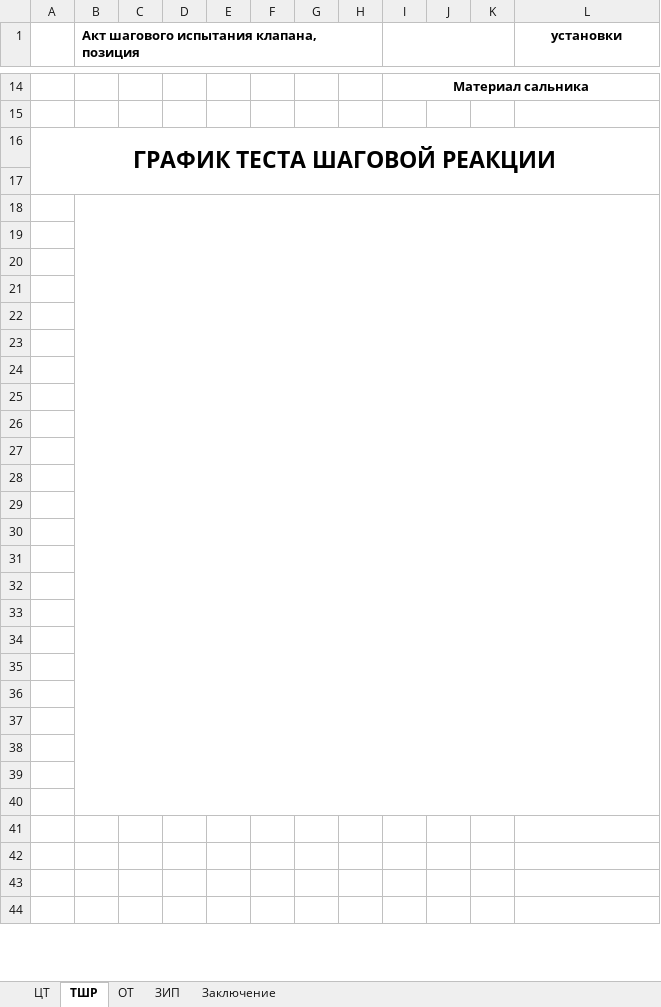
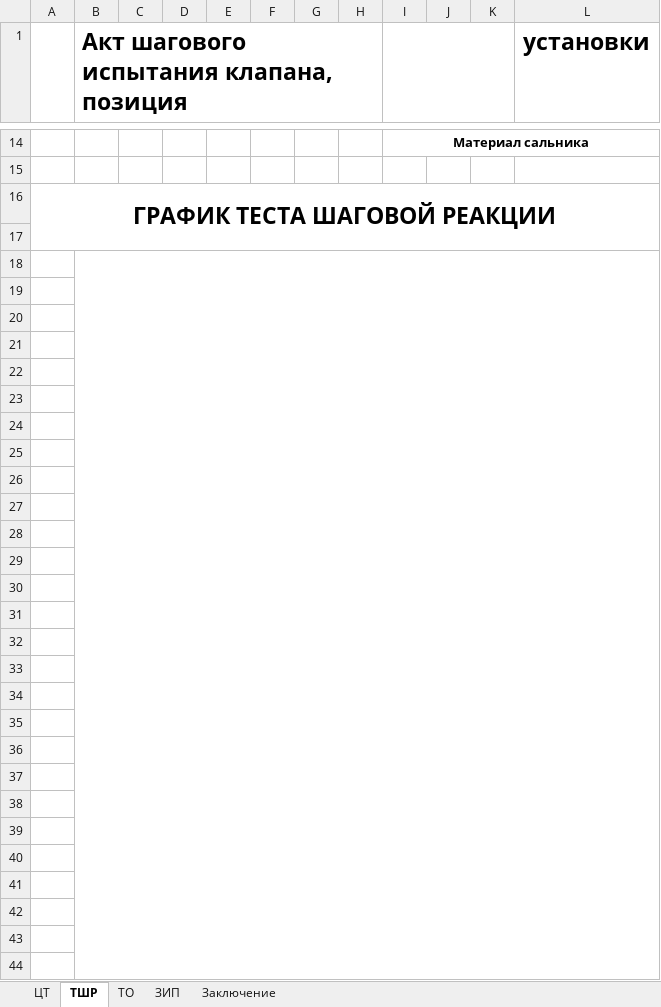
Before and after one commit to Rekvim/MpiSki, an Excel workbook: Reports/SKI_C_CVT.xlsx, sheet ТШР, drawn as a sheet; only a part is shown, gaps mark what is left out; values as stored, in another font and other column widths than the file's, no borders; removed rows and columns are numbered as before the commit, all else as after; the diff covers the shown part only; the diff names each change by its address in the sheet, - before the commit and + after, or states it on an @@ line.

```diff
--- a/Reports/SKI_C_CVT.xlsx (sheet ТШР)
+++ b/Reports/SKI_C_CVT.xlsx (sheet ТШР)
-sheet tab: ОТ
+sheet tab: ТО
@@ B1 text size: larger @@
@@ L1 text size: larger @@
-B18:L40 merged
+B18:L46 merged
```
Also changed, not shown: 11 added rows, 19 removed rows, 5 edited cells, cell formats and merged cells elsewhere in this sheet, Reports/SKI_C_SACVT.xlsx.
